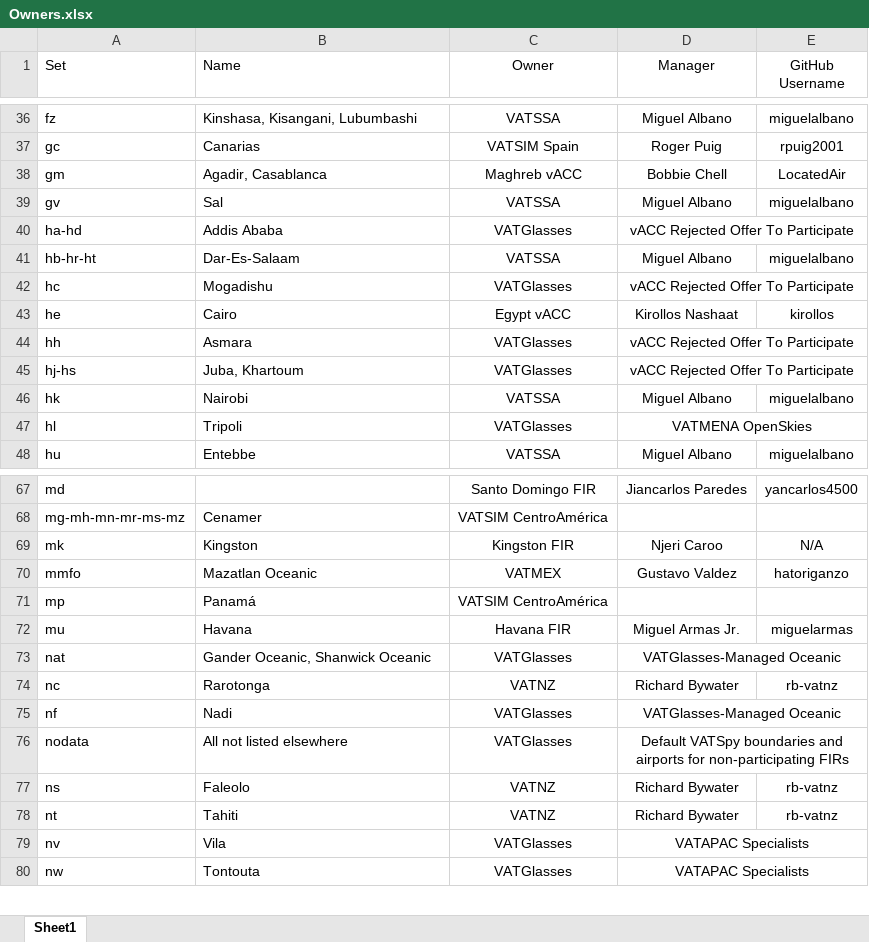
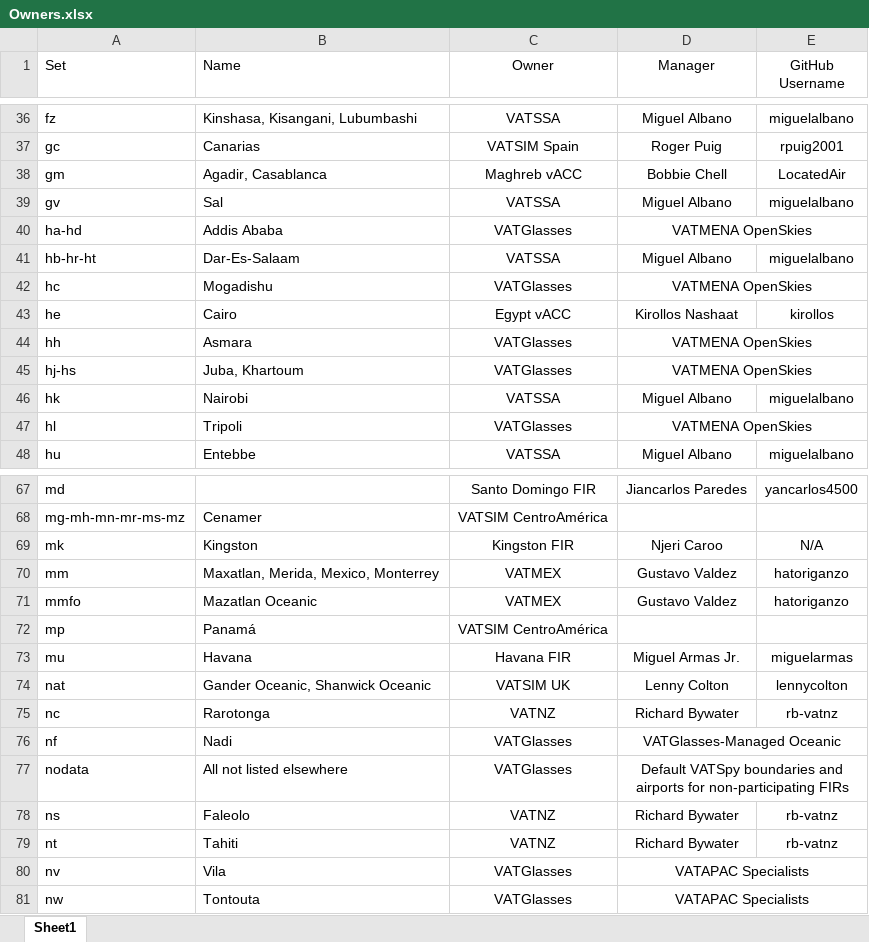
Before and after one commit to lennycolton/vatglasses-data, an Excel workbook: Owners.xlsx, sheet Sheet1, drawn as a sheet; only a part is shown, gaps mark what is left out; values as stored, in another font and other column widths than the file's, no borders; charts and pictures not drawn; removed rows and columns are numbered as before the commit, all else as after; the diff covers the shown part only; the diff names each change by its address in the sheet, - before the commit and + after, or states it on an @@ line.

Commit message:
Update Owners.xlsx

```diff
--- a/Owners.xlsx (sheet Sheet1)
+++ b/Owners.xlsx (sheet Sheet1)
-D40 (Manager): vACC Rejected Offer To Participate
+D40 (Manager): VATMENA OpenSkies
-D42 (Manager): vACC Rejected Offer To Participate
+D42 (Manager): VATMENA OpenSkies
-D44:D45 (Manager): vACC Rejected Offer To Participate
+D44:D45 (Manager): VATMENA OpenSkies
+row 70: mm | Maxatlan, Merida, Mexico, Monterrey | VATMEX | Gustavo Valdez | hatoriganzo
-C74 (Owner): VATGlasses
+C74 (Owner): VATSIM UK
-D74 (Manager): VATGlasses-Managed Oceanic
+D74 (Manager): Lenny Colton
-D73:E73 merged
-E74 (GitHub Username): (empty)
+E74 (GitHub Username): lennycolton
```
Also changed, not shown: 6 added rows, 10 edited cells and merged cells elsewhere in this sheet.
